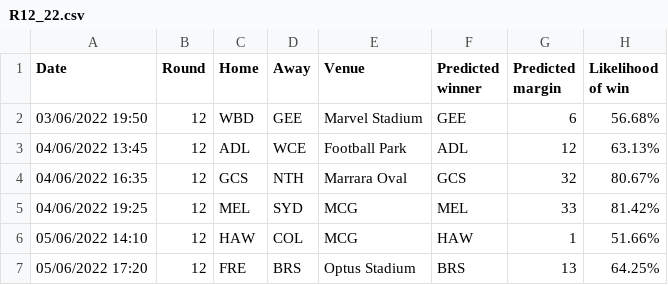
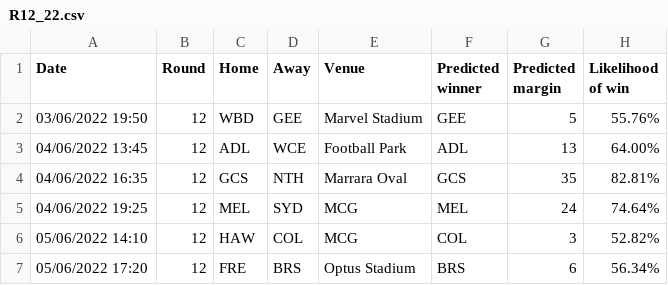
Before and after one commit to alxjh/AFL-predictions, a CSV file: Predictions/R12_22.csv, drawn as a sheet.

```diff
--- a/Predictions/R12_22.csv
+++ b/Predictions/R12_22.csv
@@ -1,7 +1,7 @@
 Date,Round,Home,Away,Venue,Predicted winner,Predicted margin,Likelihood of win
-03/06/2022 19:50,12,WBD,GEE,Marvel Stadium,GEE,6, 56.68%
-04/06/2022 13:45,12,ADL,WCE,Football Park,ADL,12, 63.13%
-04/06/2022 16:35,12,GCS,NTH,Marrara Oval,GCS,32, 80.67%
-04/06/2022 19:25,12,MEL,SYD,MCG,MEL,33, 81.42%
-05/06/2022 14:10,12,HAW,COL,MCG,HAW,1, 51.66%
-05/06/2022 17:20,12,FRE,BRS,Optus Stadium,BRS,13, 64.25%
+03/06/2022 19:50,12,WBD,GEE,Marvel Stadium,GEE,5, 55.76%
+04/06/2022 13:45,12,ADL,WCE,Football Park,ADL,13, 64.00%
+04/06/2022 16:35,12,GCS,NTH,Marrara Oval,GCS,35, 82.81%
+04/06/2022 19:25,12,MEL,SYD,MCG,MEL,24, 74.64%
+05/06/2022 14:10,12,HAW,COL,MCG,COL,3, 52.82%
+05/06/2022 17:20,12,FRE,BRS,Optus Stadium,BRS,6, 56.34%
```
Also changed, not shown: 2 other files.
